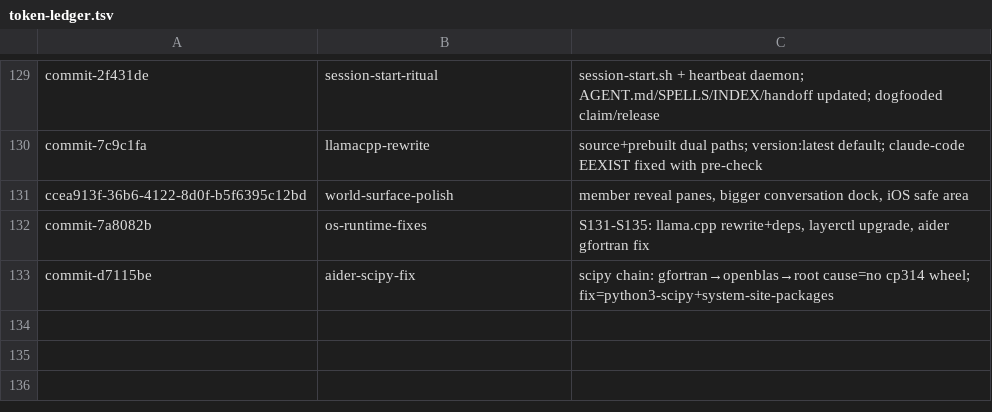
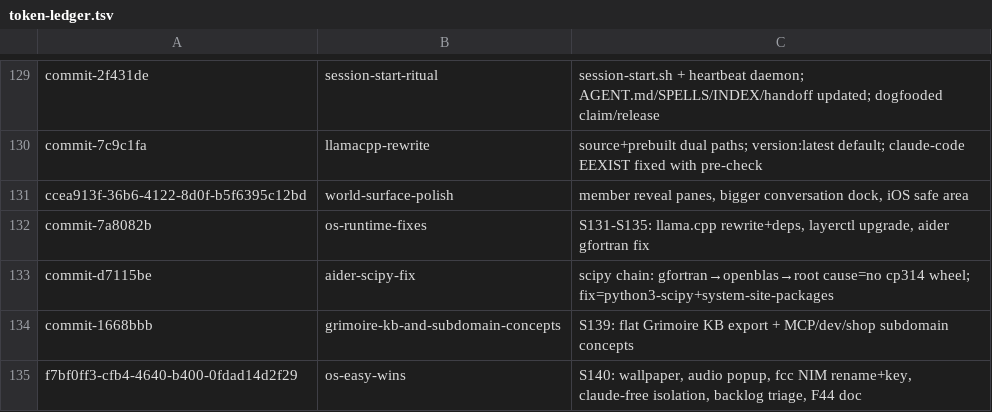
Before and after one commit to RaBbLE-Collective/RaBbLE-Grimoire, a TSV file: log/token-ledger.tsv, drawn as a sheet; only a part is shown, gaps mark what is left out.

Commit message:
transcribe ~ grimoire >> S140 OS backlog triaged; F44 upgrade doc; fcc readiness+NIM rename; B-05 resolved // %BACKLOG_TRIAGE%

```diff
--- a/log/token-ledger.tsv
+++ b/log/token-ledger.tsv
@@ -133 +133,3 @@ commit-7a8082b	os-runtime-fixes	S131-S135: llama.cpp rewrite+deps, layerctl upgr
 commit-d7115be	aider-scipy-fix	scipy chain: gfortran→openblas→root cause=no cp314 wheel; fix=python3-scipy+system-site-packages
+commit-1668bbb	grimoire-kb-and-subdomain-concepts	S139: flat Grimoire KB export + MCP/dev/shop subdomain concepts
+f7bf0ff3-cfb4-4640-b400-0fdad14d2f29	os-easy-wins	S140: wallpaper, audio popup, fcc NIM rename+key, claude-free isolation, backlog triage, F44 doc
```
Also changed, not shown: 8 other files.
